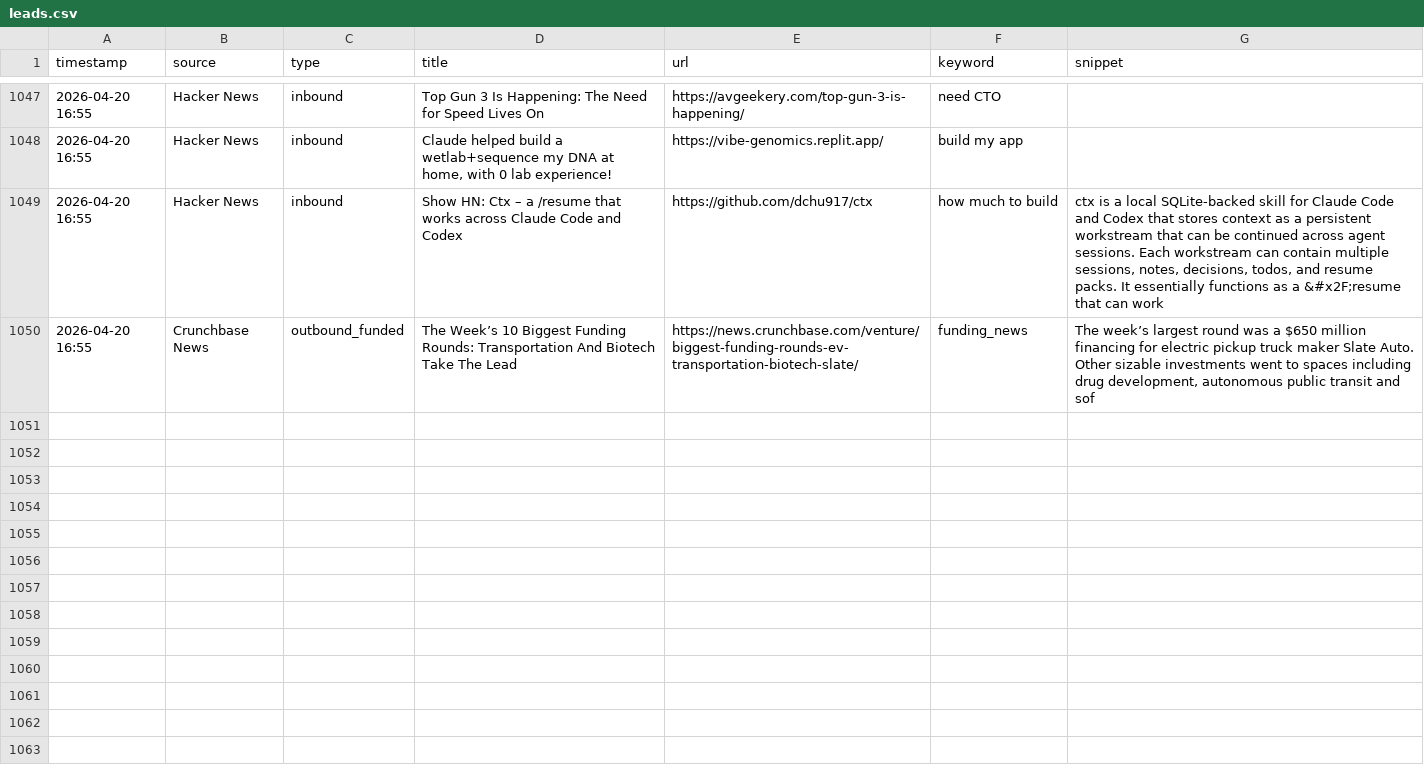
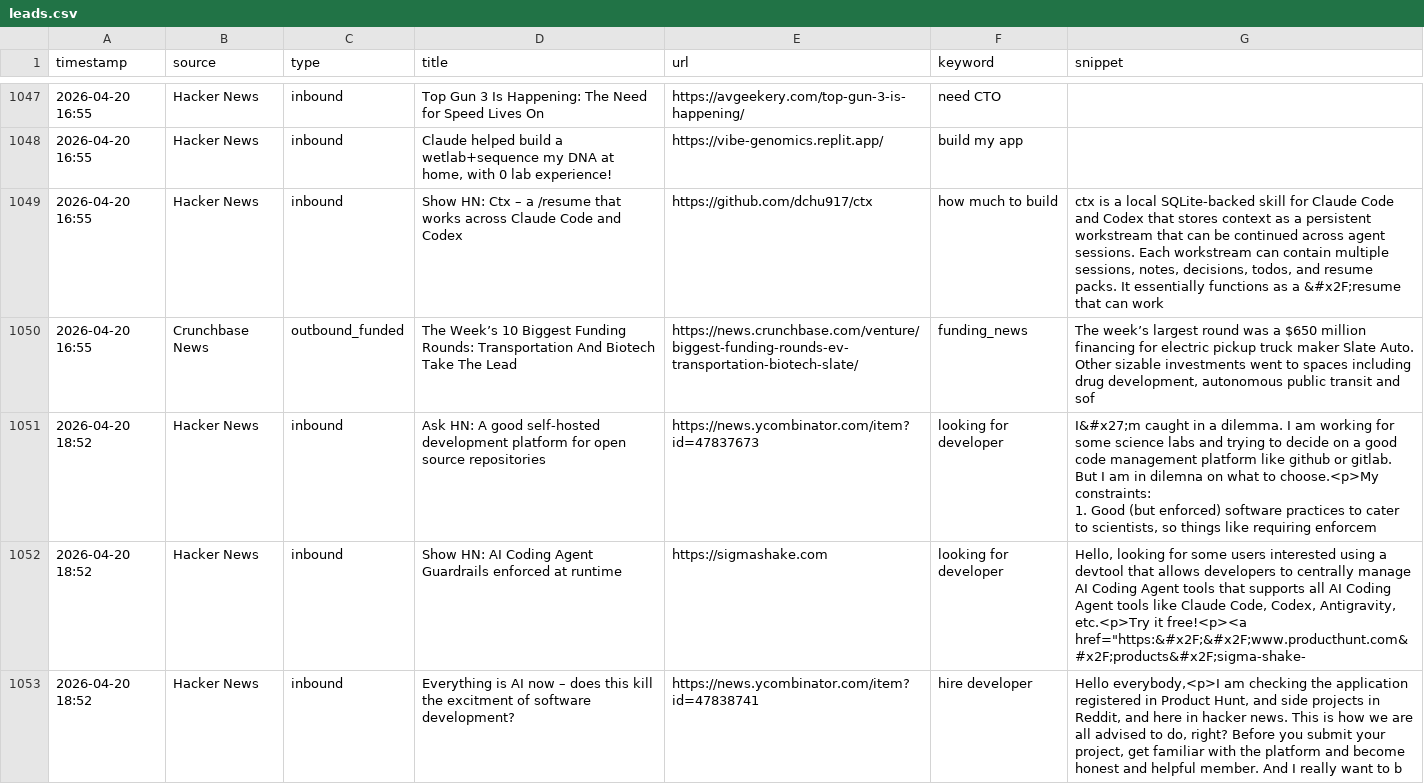
Before and after one commit to rajcreates/mvp-lead-system, a CSV file: leads.csv, drawn as a sheet; only a part is shown, gaps mark what is left out; ↵ is a line break in a cell; the diff covers the shown part only; the diff names each change by its address in the sheet, - before the commit and + after, or states it on an @@ line.

```diff
--- a/leads.csv
+++ b/leads.csv
+row 1051: 2026-04-20 18:52 | Hacker News | inbound | Ask HN: A good self-hosted development platform for open source repositories | https://news.ycombinator.com/item?id=47837673 | looking for developer | I&#x27;m caught in a dilemma. I am working for some science labs and trying to decide on a good code management platform like github or gitlab. But I am in dilemna on what to choose.<p>My constraints: ↵ 1. Good (but enforced) software practices to cater to scientists, so things like requiring enforcem
+row 1052: 2026-04-20 18:52 | Hacker News | inbound | Show HN: AI Coding Agent Guardrails enforced at runtime | https://sigmashake.com | looking for developer | Hello, looking for some users interested using a devtool that allows developers to centrally manage AI Coding Agent tools that supports all AI Coding Agent tools like Claude Code, Codex, Antigravity, etc.<p>Try it free!<p><a href="https:&#x2F;&#x2F;www.producthunt.com&#x2F;products&#x2F;sigma-shake-
+row 1053: 2026-04-20 18:52 | Hacker News | inbound | Everything is AI now – does this kill the excitment of software development? | https://news.ycombinator.com/item?id=47838741 | hire developer | Hello everybody,<p>I am checking the application registered in Product Hunt, and side projects in Reddit, and here in hacker news. This is how we are all advised to do, right? Before you submit your project, get familiar with the platform and become honest and helpful member. And I really want to b
```
Also changed, not shown: 3 added rows elsewhere in this file, 1 other file.
